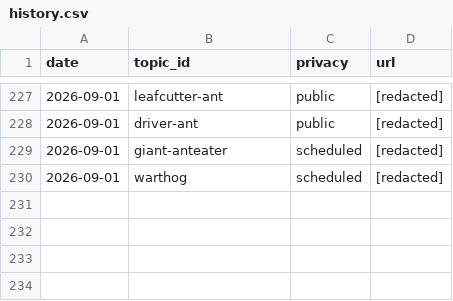
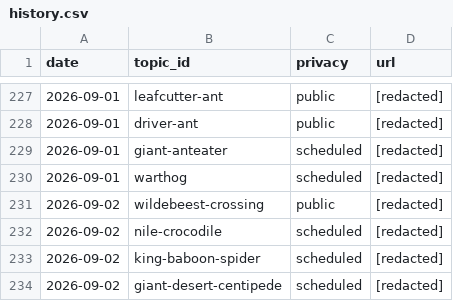
Before and after one commit to chat94534-oss/shorts-autoposter-a, a CSV file: logs/history.csv, drawn as a sheet; only a part is shown, gaps mark what is left out.

```diff
--- a/logs/history.csv
+++ b/logs/history.csv
@@ -230 +230,5 @@ date,topic_id,privacy,url
 2026-09-01,warthog,scheduled,[redacted]
+2026-09-02,wildebeest-crossing,public,[redacted]
+2026-09-02,nile-crocodile,scheduled,[redacted]
+2026-09-02,king-baboon-spider,scheduled,[redacted]
+2026-09-02,giant-desert-centipede,scheduled,[redacted]
```
Also changed, not shown: 2 other files.
